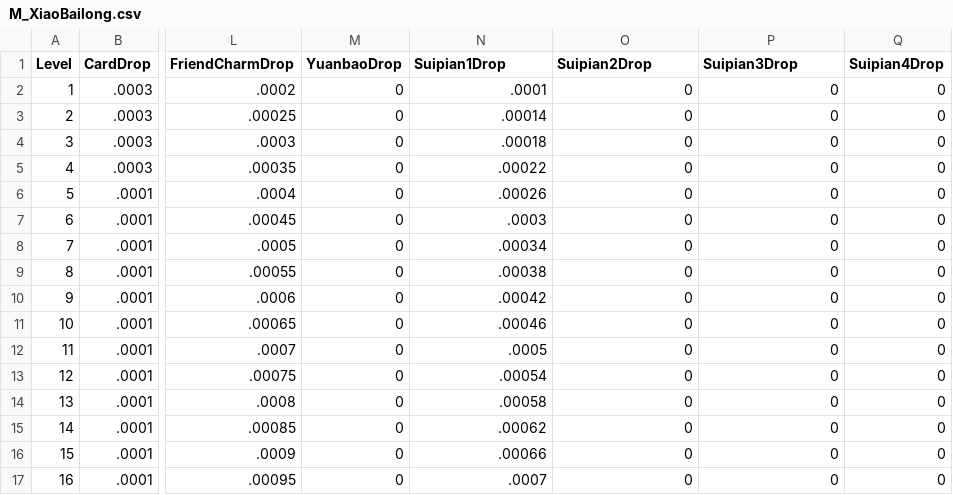
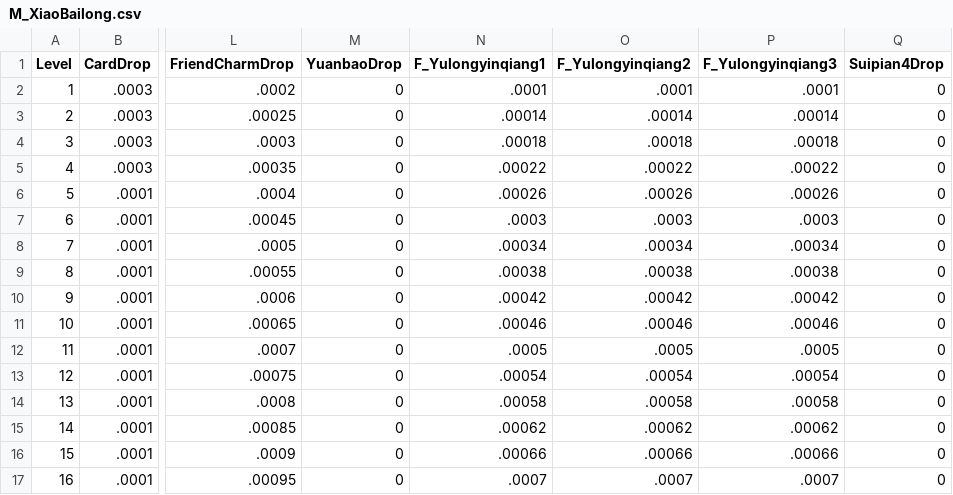
Before and after one commit to chuckeytang/seed_ex, a CSV file: Dev/public_html/Resources/Conf/Monster/M_XiaoBailong.csv, drawn as a sheet; only a part is shown, gaps mark what is left out; the diff covers the shown part only; the diff names each change by its address in the sheet, - before the commit and + after, or states it on an @@ line.

```diff
--- a/Dev/public_html/Resources/Conf/Monster/M_XiaoBailong.csv
+++ b/Dev/public_html/Resources/Conf/Monster/M_XiaoBailong.csv
-N1: Suipian1Drop
+N1: F_Yulongyinqiang1
-O1: Suipian2Drop
+O1: F_Yulongyinqiang2
-P1: Suipian3Drop
+P1: F_Yulongyinqiang3
-O2 (F_Yulongyinqiang2): 0
+O2 (F_Yulongyinqiang2): .0001
-P2 (F_Yulongyinqiang3): 0
+P2 (F_Yulongyinqiang3): .0001
-O3 (F_Yulongyinqiang2): 0
+O3 (F_Yulongyinqiang2): .00014
-P3 (F_Yulongyinqiang3): 0
+P3 (F_Yulongyinqiang3): .00014
-O4 (F_Yulongyinqiang2): 0
+O4 (F_Yulongyinqiang2): .00018
-P4 (F_Yulongyinqiang3): 0
+P4 (F_Yulongyinqiang3): .00018
-O5 (F_Yulongyinqiang2): 0
+O5 (F_Yulongyinqiang2): .00022
-P5 (F_Yulongyinqiang3): 0
+P5 (F_Yulongyinqiang3): .00022
-O6 (F_Yulongyinqiang2): 0
+O6 (F_Yulongyinqiang2): .00026
-P6 (F_Yulongyinqiang3): 0
+P6 (F_Yulongyinqiang3): .00026
-O7 (F_Yulongyinqiang2): 0
+O7 (F_Yulongyinqiang2): .0003
-P7 (F_Yulongyinqiang3): 0
+P7 (F_Yulongyinqiang3): .0003
-O8 (F_Yulongyinqiang2): 0
+O8 (F_Yulongyinqiang2): .00034
-P8 (F_Yulongyinqiang3): 0
+P8 (F_Yulongyinqiang3): .00034
-O9 (F_Yulongyinqiang2): 0
+O9 (F_Yulongyinqiang2): .00038
-P9 (F_Yulongyinqiang3): 0
+P9 (F_Yulongyinqiang3): .00038
-O10 (F_Yulongyinqiang2): 0
+O10 (F_Yulongyinqiang2): .00042
-P10 (F_Yulongyinqiang3): 0
+P10 (F_Yulongyinqiang3): .00042
-O11 (F_Yulongyinqiang2): 0
+O11 (F_Yulongyinqiang2): .00046
-P11 (F_Yulongyinqiang3): 0
+P11 (F_Yulongyinqiang3): .00046
-O12 (F_Yulongyinqiang2): 0
+O12 (F_Yulongyinqiang2): .0005
-P12 (F_Yulongyinqiang3): 0
+P12 (F_Yulongyinqiang3): .0005
-O13 (F_Yulongyinqiang2): 0
+O13 (F_Yulongyinqiang2): .00054
-P13 (F_Yulongyinqiang3): 0
+P13 (F_Yulongyinqiang3): .00054
-O14 (F_Yulongyinqiang2): 0
+O14 (F_Yulongyinqiang2): .00058
-P14 (F_Yulongyinqiang3): 0
+P14 (F_Yulongyinqiang3): .00058
-O15 (F_Yulongyinqiang2): 0
+O15 (F_Yulongyinqiang2): .00062
-P15 (F_Yulongyinqiang3): 0
+P15 (F_Yulongyinqiang3): .00062
-O16 (F_Yulongyinqiang2): 0
+O16 (F_Yulongyinqiang2): .00066
-P16 (F_Yulongyinqiang3): 0
+P16 (F_Yulongyinqiang3): .00066
-O17 (F_Yulongyinqiang2): 0
+O17 (F_Yulongyinqiang2): .0007
-P17 (F_Yulongyinqiang3): 0
+P17 (F_Yulongyinqiang3): .0007
```
Also changed, not shown: 18 edited cells elsewhere in this file, Dev/public_html/Resources/Conf/FaobaoJiacheng.csv, Dev/public_html/Resources/Conf/Monster/M_Huxianfeng.csv, 16 other files.
